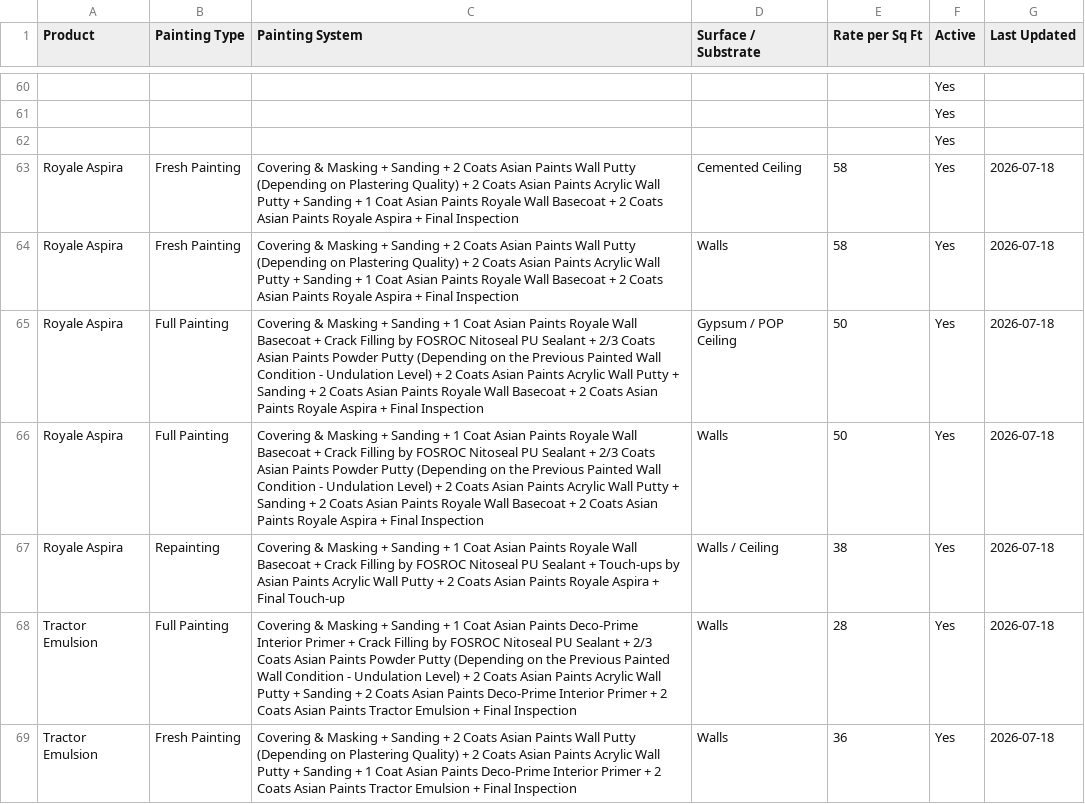
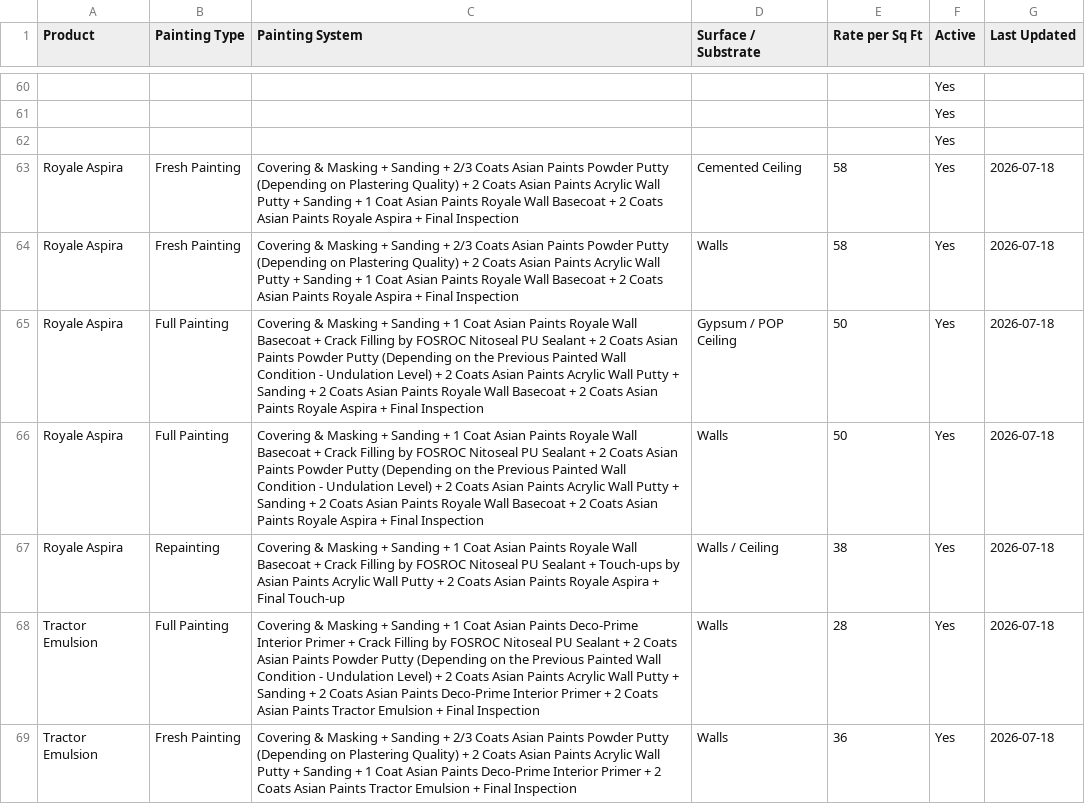
Before and after one commit to lohithhebbur/StudioDecorApp, a CSV file: painting-systems.csv, drawn as a sheet; only a part is shown, gaps mark what is left out; the diff covers the shown part only; the diff names each change by its address in the sheet, - before the commit and + after, or states it on an @@ line.

```diff
--- a/painting-systems.csv
+++ b/painting-systems.csv
-C63:C64 (Painting System): …Sanding + 2 Coats Asian Paints Wall Putty (Depending…
+C63:C64 (Painting System): …Sanding + 2/3 Coats Asian Paints Powder Putty (Depending…
-C65:C66 (Painting System): …Sealant + 2/3 Coats Asian…
+C65:C66 (Painting System): …Sealant + 2 Coats Asian…
-C68 (Painting System): …Sealant + 2/3 Coats Asian…
+C68 (Painting System): …Sealant + 2 Coats Asian…
-C69 (Painting System): …Sanding + 2 Coats Asian Paints Wall Putty (Depending…
+C69 (Painting System): …Sanding + 2/3 Coats Asian Paints Powder Putty (Depending…
```
Also changed, not shown: 70 edited cells elsewhere in this file.
